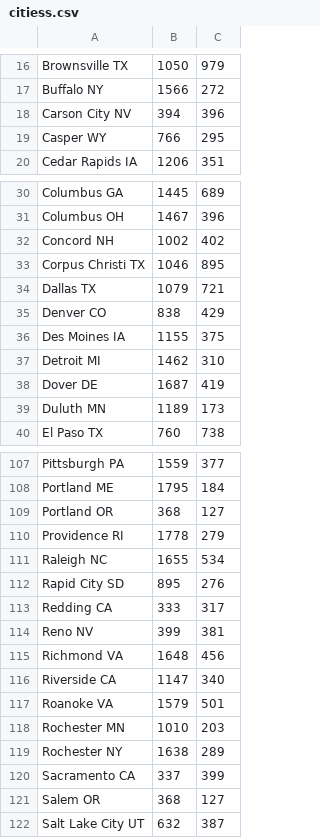
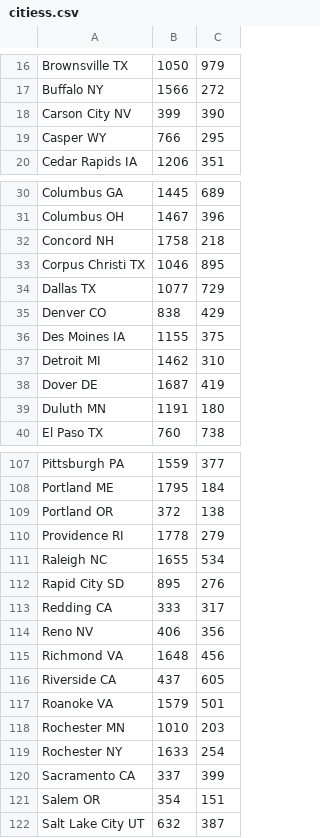
Before and after one commit to 3296Fall2020/projects-04-shortestpath, a CSV file: citiess.csv, drawn as a sheet; only a part is shown, gaps mark what is left out; the diff covers the shown part only.

```diff
--- a/citiess.csv
+++ b/citiess.csv
@@ -17,3 +17,3 @@ Brownsville TX,1050,979
 Buffalo NY,1566,272
-Carson City NV,394,396
+Carson City NV,399,390
 Casper WY,766,295
@@ -31,5 +31,5 @@ Columbus GA,1445,689
 Columbus OH,1467,396
-Concord NH,1002,402
+Concord NH,1758,218
 Corpus Christi TX,1046,895
-Dallas TX,1079,721
+Dallas TX,1077,729
 Denver CO,838,429
@@ -38,3 +38,3 @@ Detroit MI,1462,310
 Dover DE,1687,419
-Duluth MN,1189,173
+Duluth MN,1191,180
 El Paso TX,760,738
@@ -108,3 +108,3 @@ Pittsburgh PA,1559,377
 Portland ME,1795,184
-Portland OR,368,127
+Portland OR,372,138
 Providence RI,1778,279
@@ -113,10 +113,10 @@ Rapid City SD,895,276
 Redding CA,333,317
-Reno NV,399,381
+Reno NV,406,356
 Richmond VA,1648,456
-Riverside CA,1147,340
+Riverside CA,437,605
 Roanoke VA,1579,501
 Rochester MN,1010,203
-Rochester NY,1638,289
+Rochester NY,1633,254
 Sacramento CA,337,399
-Salem OR,368,127
+Salem OR,354,151
 Salt Lake City UT,632,387
```
Also changed, not shown: 36 edited cells elsewhere in this file.
